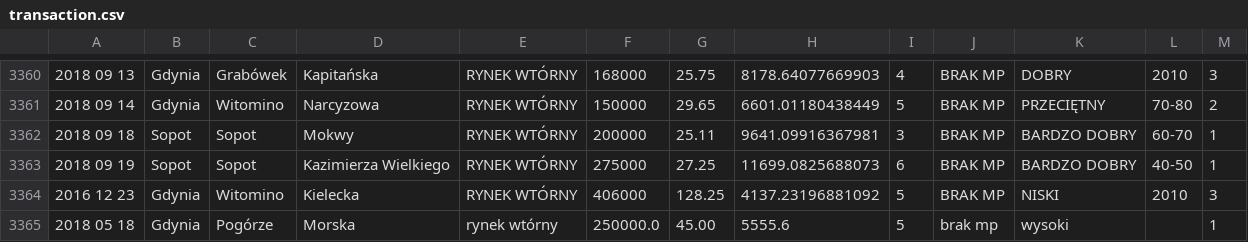
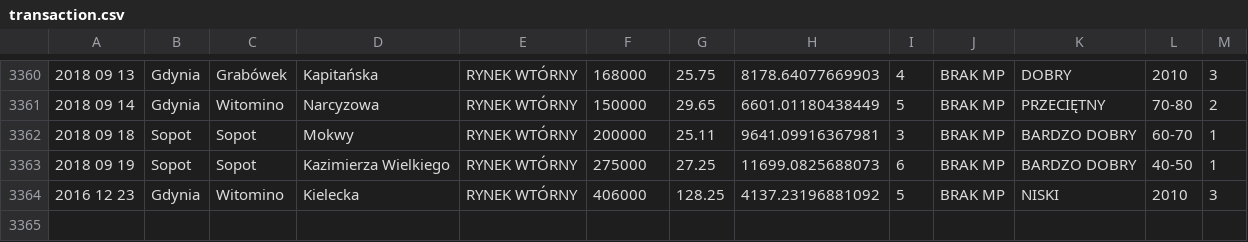
Before and after one commit to infoshareacademy/jjdd5-jbusters, a CSV file: data/transaction.csv, drawn as a sheet; only a part is shown, gaps mark what is left out; the diff names each change by its address in the sheet, - before the commit and + after, or states it on an @@ line.

```diff
--- a/data/transaction.csv
+++ b/data/transaction.csv
-row 3365: 2018 05 18 | Gdynia | Pogórze | Morska | rynek wtórny | 250000.0 | 45.00 | 5555.6 | 5 | brak mp | wysoki |  | 1
```
Also changed, not shown: 6 other files.
